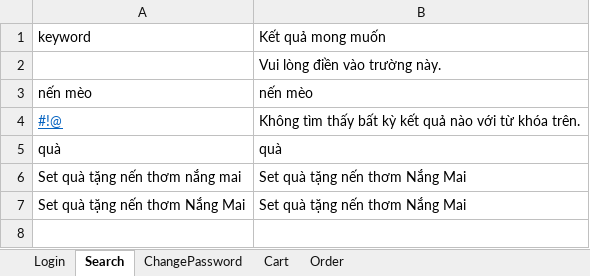
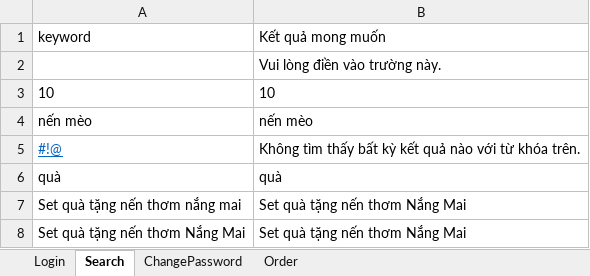
Before and after one commit to ngthiquyen/DA3_TestAutomation, an Excel workbook: target/test-classes/Data_Test.xlsx, sheet Search, drawn as a sheet; values as stored, in another font and other column widths than the file's, no borders; the diff names each change by its address in the sheet, - before the commit and + after, or states it on an @@ line.

```diff
--- a/target/test-classes/Data_Test.xlsx (sheet Search)
+++ b/target/test-classes/Data_Test.xlsx (sheet Search)
-sheet tab: Cart
+row 3: 10 | 10
```
Also changed, not shown: sheet Login, docs/Kiểm thử chức năng.xlsx, target/test-classes/Test_Results.xlsx, 14 other files.
